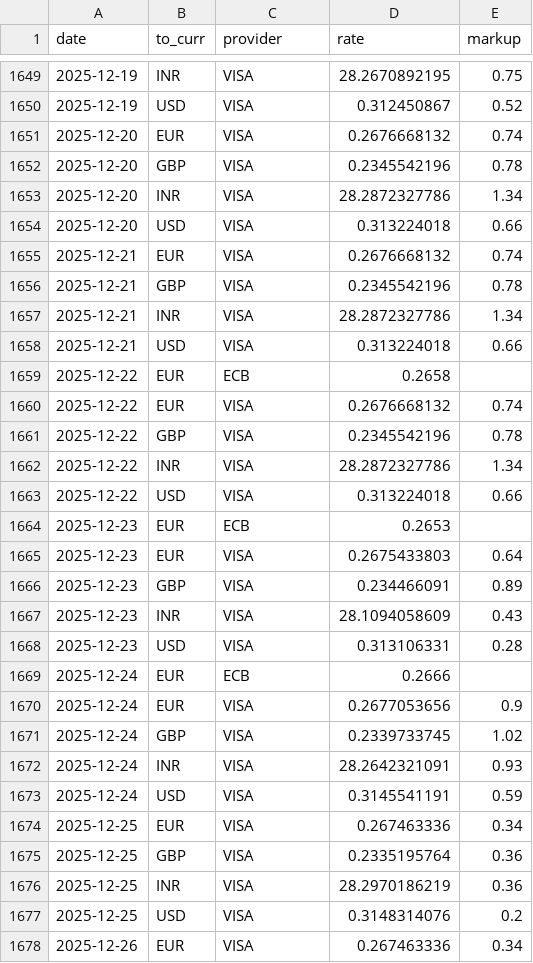
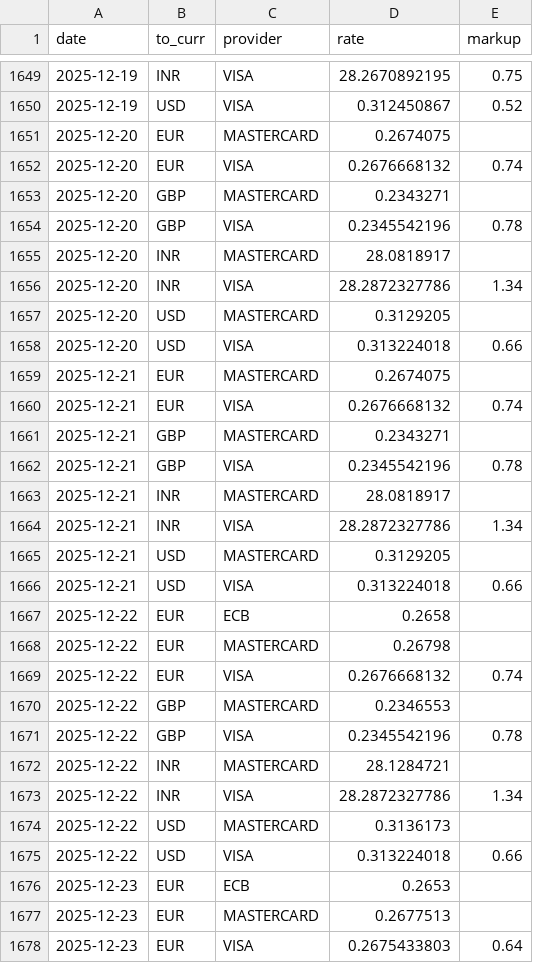
Before and after one commit to avishj/ForexRadar, a CSV file: db/ILS/2025.csv, drawn as a sheet; only a part is shown, gaps mark what is left out; the shorter side is filled out with more unchanged rows; the diff covers the shown part only.

Commit message:
data: mc backfill partial update
Signed-off-by: Avish Jha <avish.j@protonmail.com>

```diff
--- a/db/ILS/2025.csv
+++ b/db/ILS/2025.csv
@@ -1650,16 +1650,29 @@ date,to_curr,provider,rate,markup
 2025-12-19,USD,VISA,0.312450867,0.52
+2025-12-20,EUR,MASTERCARD,0.2674075,
 2025-12-20,EUR,VISA,0.2676668132,0.74
+2025-12-20,GBP,MASTERCARD,0.2343271,
 2025-12-20,GBP,VISA,0.2345542196,0.78
+2025-12-20,INR,MASTERCARD,28.0818917,
 2025-12-20,INR,VISA,28.2872327786,1.34
+2025-12-20,USD,MASTERCARD,0.3129205,
 2025-12-20,USD,VISA,0.313224018,0.66
+2025-12-21,EUR,MASTERCARD,0.2674075,
 2025-12-21,EUR,VISA,0.2676668132,0.74
+2025-12-21,GBP,MASTERCARD,0.2343271,
 2025-12-21,GBP,VISA,0.2345542196,0.78
+2025-12-21,INR,MASTERCARD,28.0818917,
 2025-12-21,INR,VISA,28.2872327786,1.34
+2025-12-21,USD,MASTERCARD,0.3129205,
 2025-12-21,USD,VISA,0.313224018,0.66
 2025-12-22,EUR,ECB,0.2658,
+2025-12-22,EUR,MASTERCARD,0.26798,
 2025-12-22,EUR,VISA,0.2676668132,0.74
+2025-12-22,GBP,MASTERCARD,0.2346553,
 2025-12-22,GBP,VISA,0.2345542196,0.78
+2025-12-22,INR,MASTERCARD,28.1284721,
 2025-12-22,INR,VISA,28.2872327786,1.34
+2025-12-22,USD,MASTERCARD,0.3136173,
 2025-12-22,USD,VISA,0.313224018,0.66
 2025-12-23,EUR,ECB,0.2653,
+2025-12-23,EUR,MASTERCARD,0.2677513,
 2025-12-23,EUR,VISA,0.2675433803,0.64
```
Also changed, not shown: 35 added rows elsewhere in this file, db/HUF/2025.csv, db/HUF/2026.csv, 3 other files.
